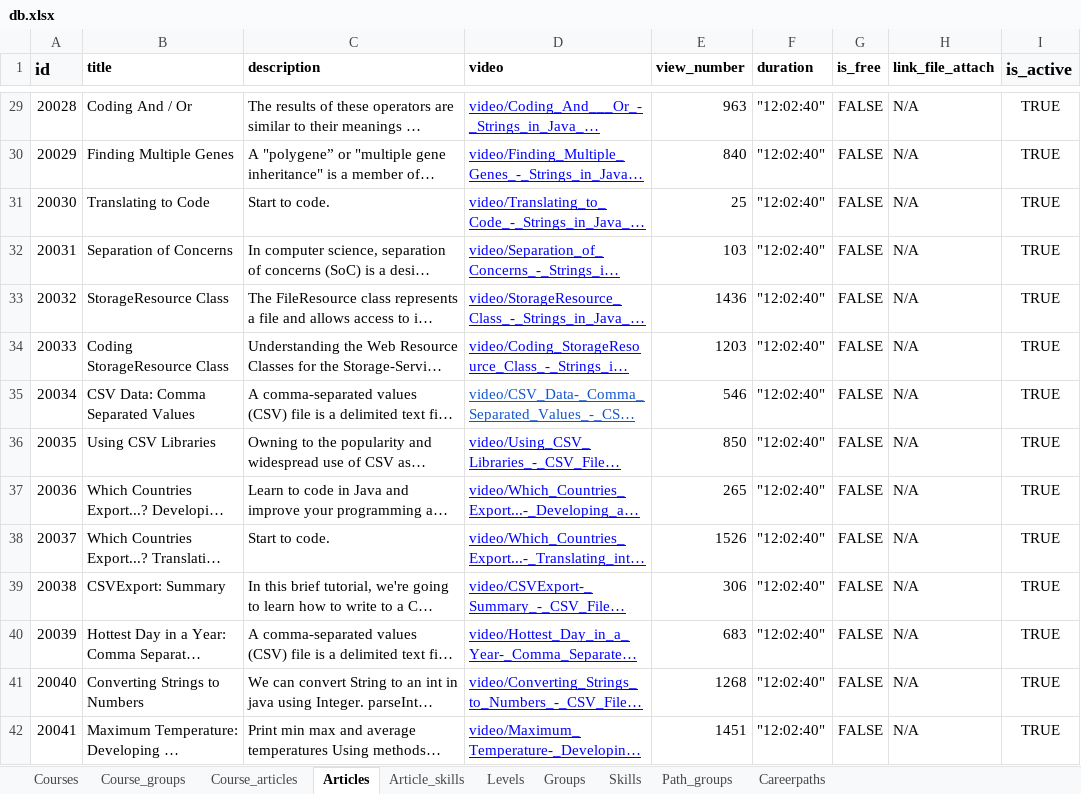
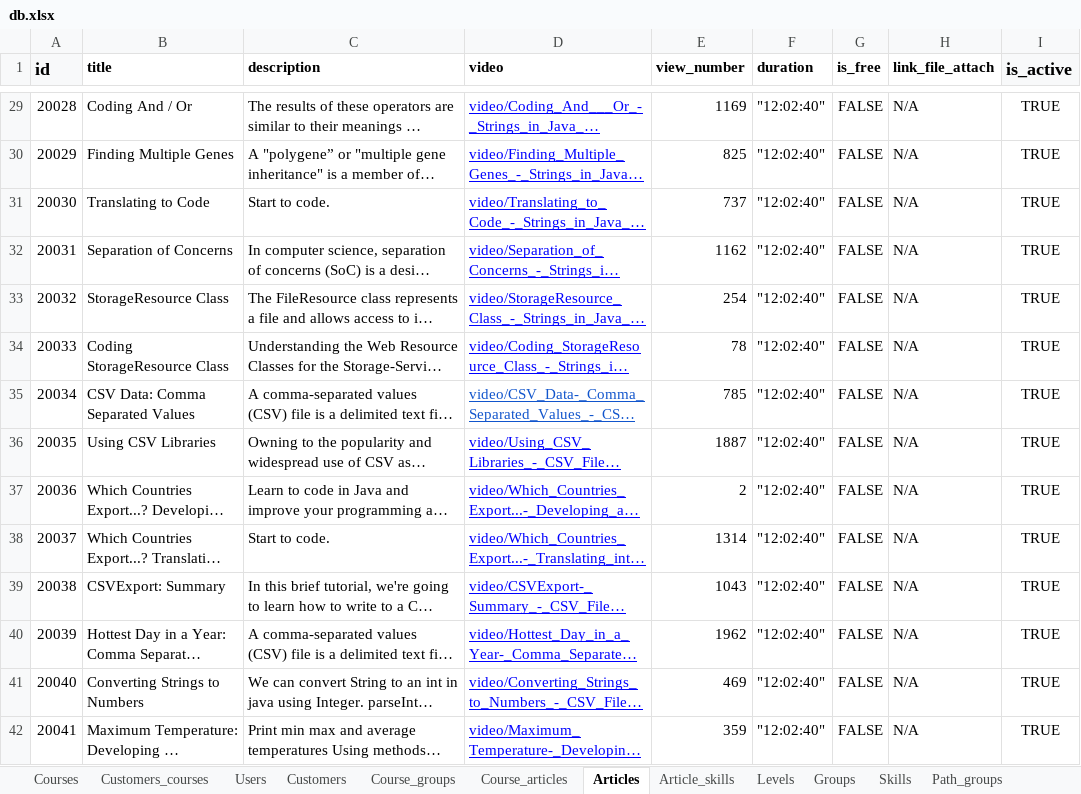
Before and after one commit to Phongptse05472/rails-efe, an Excel workbook: db/data_import_from_csv/db.xlsx, sheet Articles, drawn as a sheet; only a part is shown, gaps mark what is left out; long unchanged cells end in …; values as stored, in another font and other column widths than the file's, no borders; the diff covers the shown part only; the diff names each change by its address in the sheet, - before the commit and + after, or states it on an @@ line.

```diff
--- a/db/data_import_from_csv/db.xlsx (sheet Articles)
+++ b/db/data_import_from_csv/db.xlsx (sheet Articles)
+sheet tab: Customers_courses
+sheet tab: Users
+sheet tab: Customers
-E29 (view_number): 963
+E29 (view_number): 1169
-E30 (view_number): 840
+E30 (view_number): 825
-E31 (view_number): 25
+E31 (view_number): 737
-E32 (view_number): 103
+E32 (view_number): 1162
-E33 (view_number): 1436
+E33 (view_number): 254
-E34 (view_number): 1203
+E34 (view_number): 78
-E35 (view_number): 546
+E35 (view_number): 785
-E36 (view_number): 850
+E36 (view_number): 1887
-E37 (view_number): 265
+E37 (view_number): 2
-E38 (view_number): 1526
+E38 (view_number): 1314
-E39 (view_number): 306
+E39 (view_number): 1043
-E40 (view_number): 683
+E40 (view_number): 1962
-E41 (view_number): 1268
+E41 (view_number): 469
-E42 (view_number): 1451
+E42 (view_number): 359
```
Also changed, not shown: 101 edited cells elsewhere in this sheet, 9 other files.
